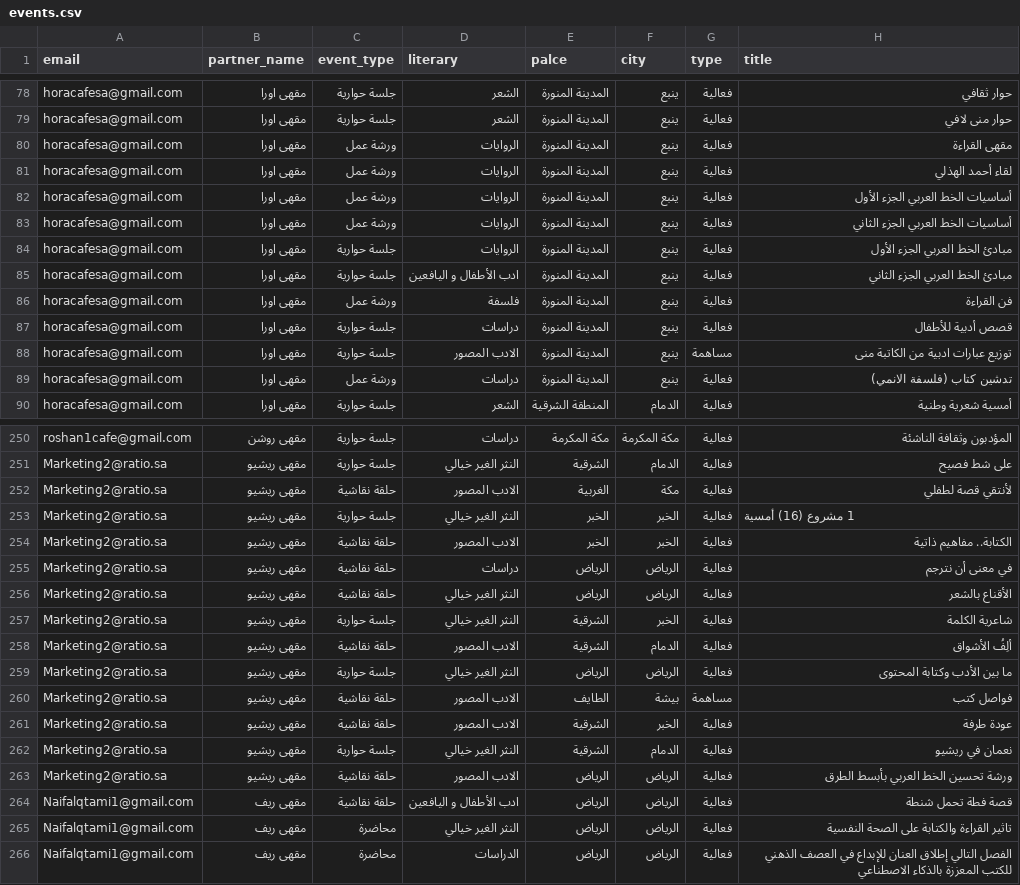
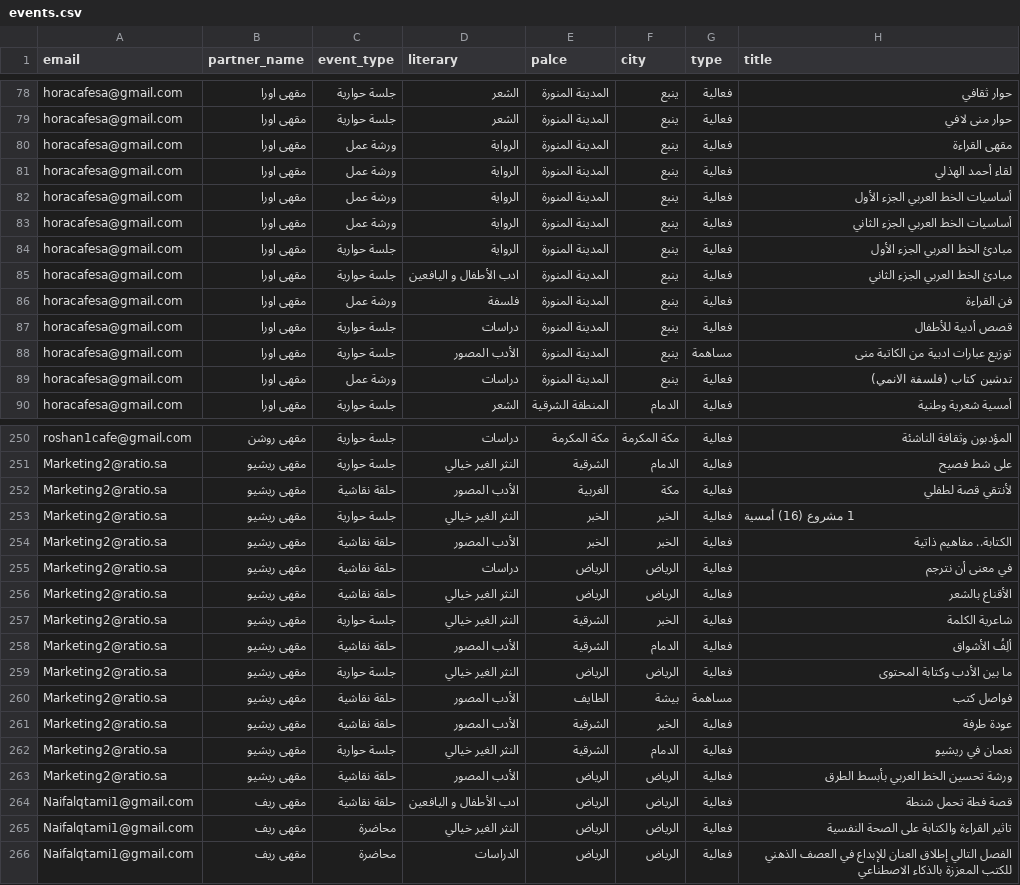
Before and after one commit to domais/shareekv3.domais.sa, a CSV file: database/seeders/events.csv, drawn as a sheet; only a part is shown, gaps mark what is left out; the diff covers the shown part only; the diff names each change by its address in the sheet, - before the commit and + after, or states it on an @@ line.

```diff
--- a/database/seeders/events.csv
+++ b/database/seeders/events.csv
-D80:D84 (literary): الروايات
+D80:D84 (literary): الرواية
-D88 (literary): الادب المصور
+D88 (literary): الأدب المصور
-D252 (literary): الادب المصور
+D252 (literary): الأدب المصور
-D254 (literary): الادب المصور
+D254 (literary): الأدب المصور
-D258 (literary): الادب المصور
+D258 (literary): الأدب المصور
-D260:D261 (literary): الادب المصور
+D260:D261 (literary): الأدب المصور
-D263 (literary): الادب المصور
+D263 (literary): الأدب المصور
```
Also changed, not shown: 18 edited cells elsewhere in this file.
